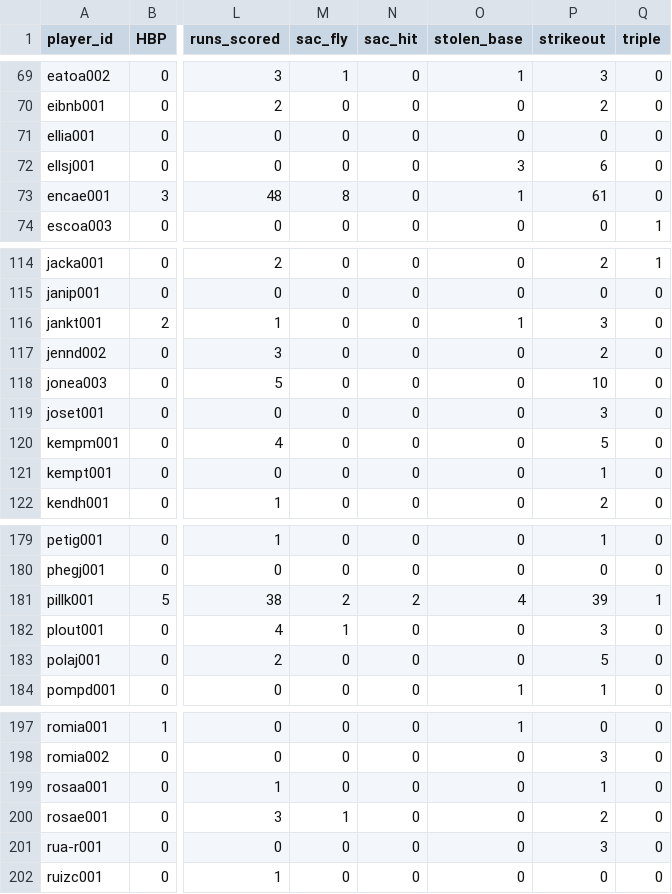
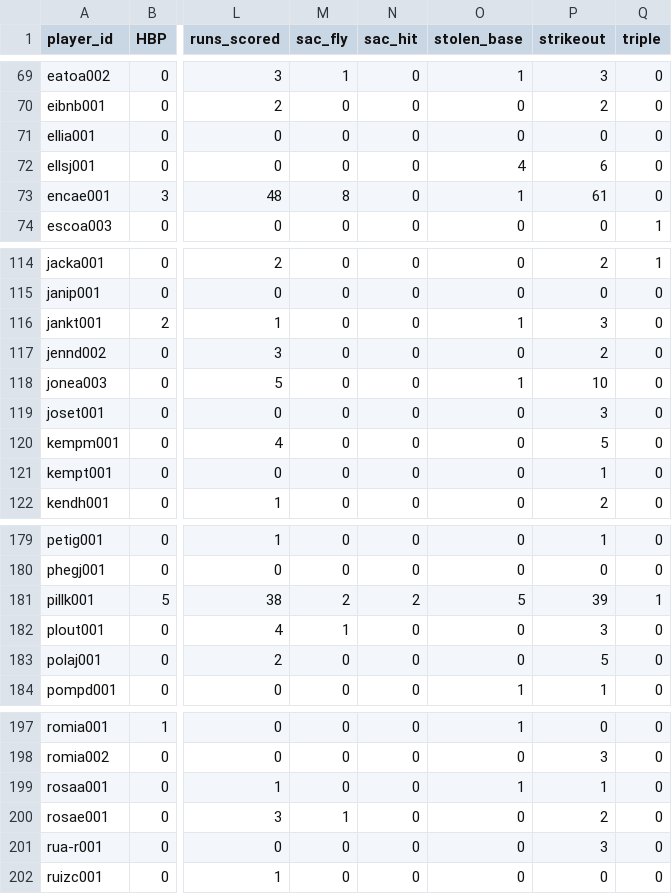
Before and after one commit to lingsin5234/BaseballStats, a CSV file: STATS.csv, drawn as a sheet; only a part is shown, gaps mark what is left out; the diff covers the shown part only; the diff names each change by its address in the sheet, - before the commit and + after, or states it on an @@ line.

```diff
--- a/STATS.csv
+++ b/STATS.csv
-O72 (stolen_base): 3
+O72 (stolen_base): 4
-O118 (stolen_base): 0
+O118 (stolen_base): 1
-O181 (stolen_base): 4
+O181 (stolen_base): 5
-O199 (stolen_base): 0
+O199 (stolen_base): 1
```
Also changed, not shown: 9 edited cells elsewhere in this file, 4 other files.
